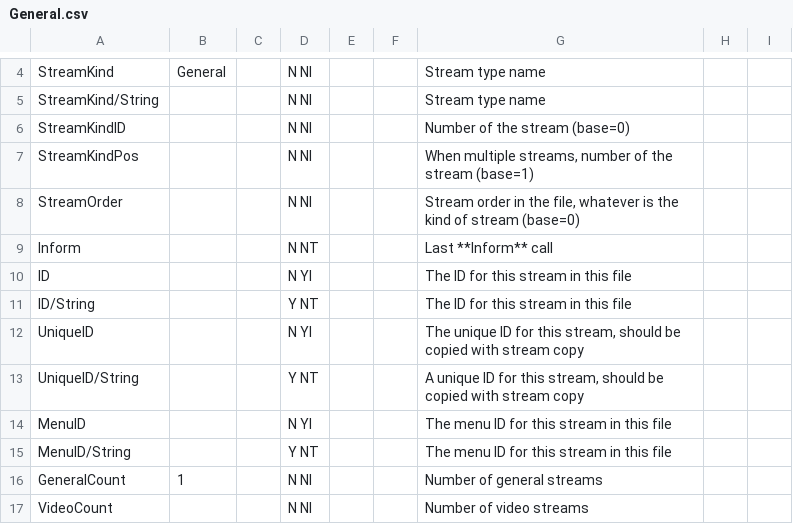
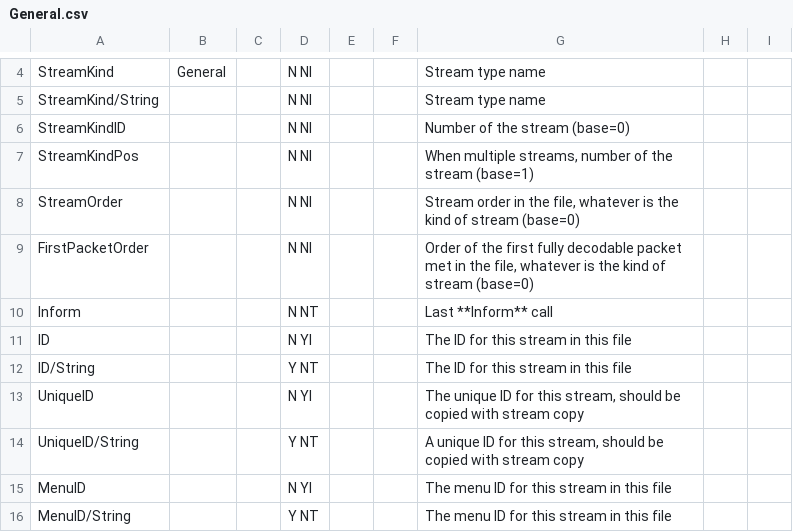
Before and after one commit to beppec56/MediaInfoLib-git_svn, a CSV file: Source/Resource/Text/Stream/General.csv, drawn as a sheet; only a part is shown, gaps mark what is left out; the shorter side is filled out with more unchanged rows; the diff names each change by its address in the sheet, - before the commit and + after, or states it on an @@ line.

Commit message:
+ MPEG-PS: FirstPacketOrder info added
git-svn-id: svn://svn.code.sf.net/p/mediainfo/code/MediaInfoLib/trunk@5159 45c5ae6f-87cc-4fd0-92ee-e4f023fd80da

```diff
--- a/Source/Resource/Text/Stream/General.csv
+++ b/Source/Resource/Text/Stream/General.csv
+row 9: FirstPacketOrder |  |  | N NI |  |  | Order of the first fully decodable packet met in the file, whatever is the kind of stream (base=0)
```
Also changed, not shown: Source/Resource/Text/Stream/Audio.csv, Source/Resource/Text/Stream/Image.csv, 8 other files.
